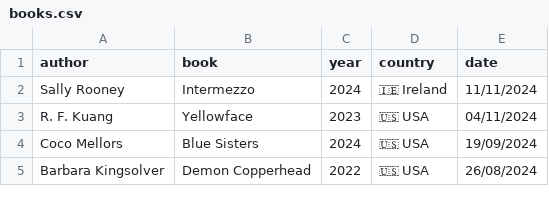
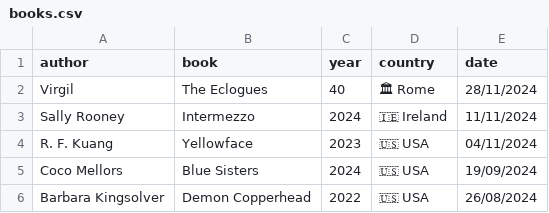
Before and after one commit to FrankKair/FrankKair.github.io, a CSV file: books.csv, drawn as a sheet; only a part is shown.

Commit message:
Virgil The Eclogues

```diff
--- a/books.csv
+++ b/books.csv
@@ -1,2 +1,3 @@
 author,book,year,country,date
+Virgil,The Eclogues,40,🏛  Rome,28/11/2024
 Sally Rooney,Intermezzo,2024,🇮🇪 Ireland,11/11/2024
```
Also changed, not shown: 4 other files.
